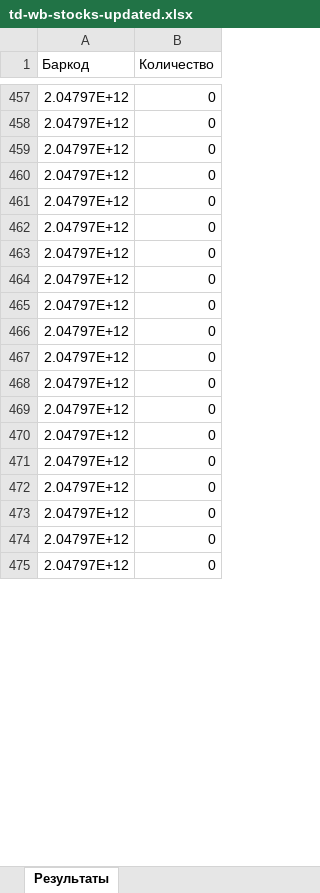
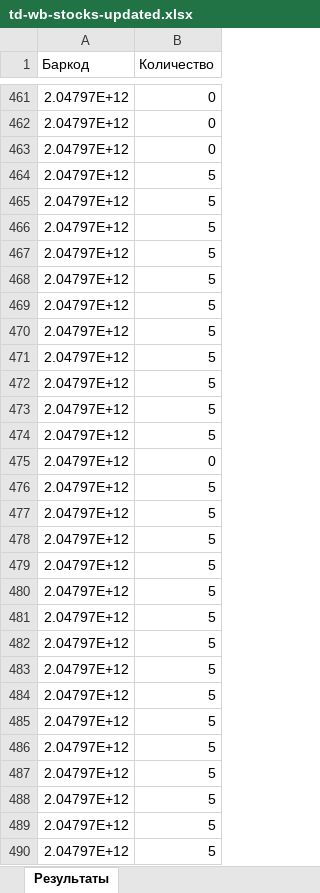
Before and after one commit to JUNKYASS/parse-fabric-stocks, an Excel workbook: data/ready_stocks/td-wb-stocks-updated.xlsx, sheet Результаты, drawn as a sheet; only a part is shown, gaps mark what is left out; values as stored, in another font and other column widths than the file's, no borders; addresses are those after the commit; the diff covers the shown part only; the diff names each change by its address in the sheet, - before the commit and + after, or states it on an @@ line.

```diff
--- a/data/ready_stocks/td-wb-stocks-updated.xlsx (sheet Результаты)
+++ b/data/ready_stocks/td-wb-stocks-updated.xlsx (sheet Результаты)
+row 464: 2.04797E+12 | 5
+row 465: 2.04797E+12 | 5
+row 466: 2.04797E+12 | 5
+row 467: 2.04797E+12 | 5
+row 468: 2.04797E+12 | 5
+row 469: 2.04797E+12 | 5
+row 470: 2.04797E+12 | 5
+row 471: 2.04797E+12 | 5
+row 472: 2.04797E+12 | 5
+row 473: 2.04797E+12 | 5
+row 474: 2.04797E+12 | 5
-B476:B490 (Количество): 0
+B476:B490 (Количество): 5
```
Also changed, not shown: 161 added rows, 153 removed rows, 144 moved rows and 54 edited cells elsewhere in this sheet, data/ready_stocks/td-ozon-stocks-updated.xlsx, 2 other files.
